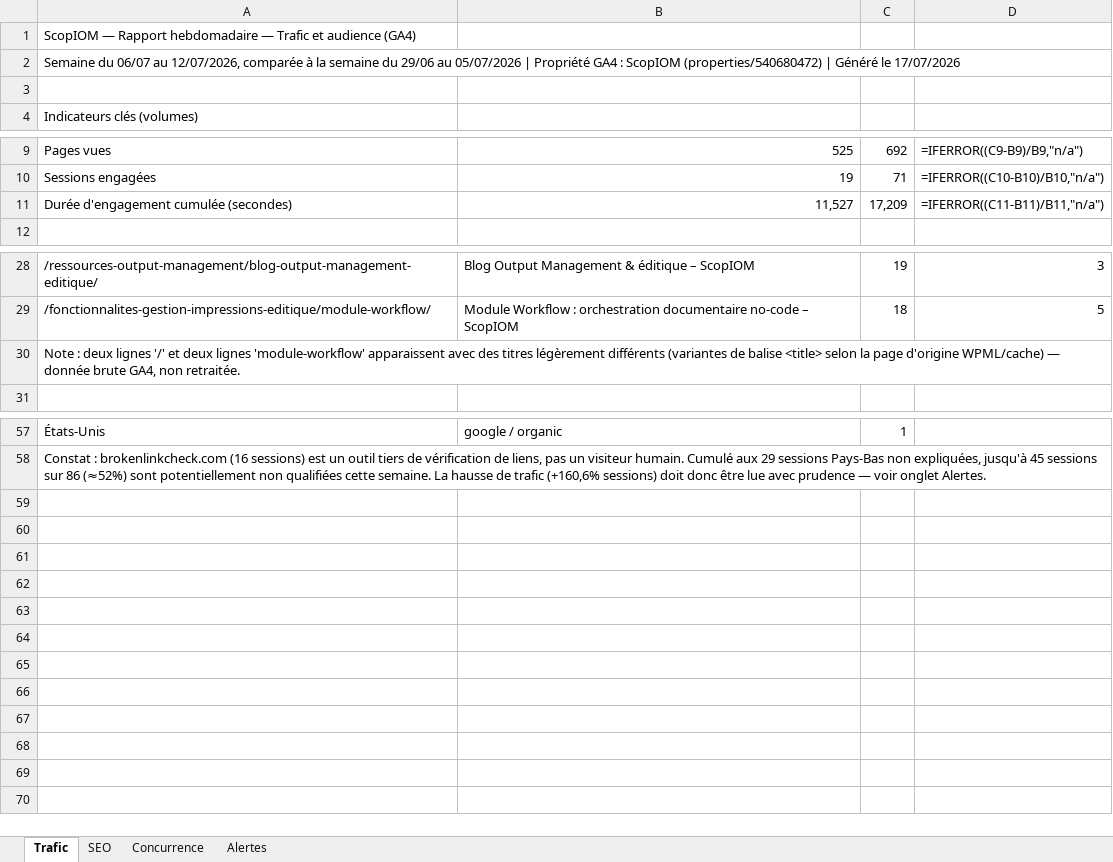
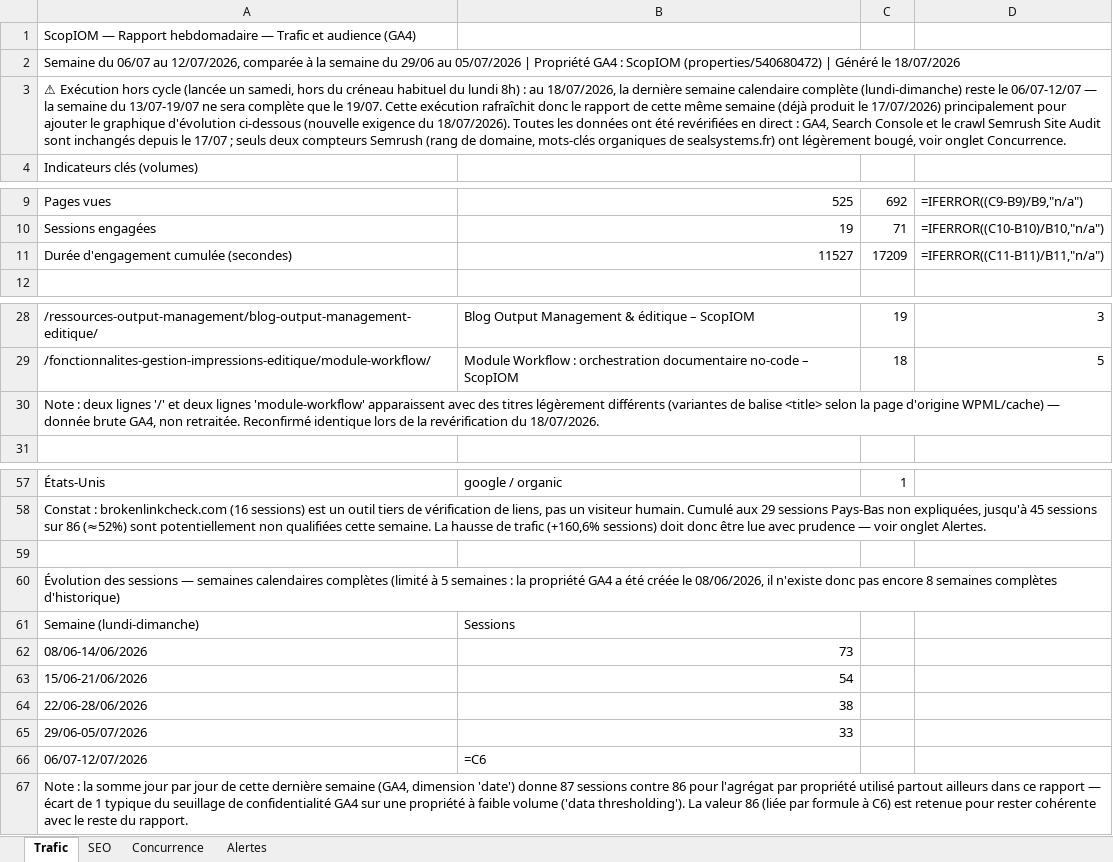
Before and after one commit to hemanaco72/scopiom-reporting, an Excel workbook: reports/rapport-2026-07-06_2026-07-12.xlsx, sheet Trafic, drawn as a sheet; only a part is shown, gaps mark what is left out; values as stored, in another font and other column widths than the file's, no cell formats; formulas without a stored value are shown as written; charts and pictures not drawn; the diff names each change by its address in the sheet, - before the commit and + after, or states it on an @@ line.

```diff
--- a/reports/rapport-2026-07-06_2026-07-12.xlsx (sheet Trafic)
+++ b/reports/rapport-2026-07-06_2026-07-12.xlsx (sheet Trafic)
-A2: …Généré le 17/07/2026
+A2: …Généré le 18/07/2026
-A3: (empty)
+A3: ⚠ Exécution hors cycle (lancée un samedi, hors du créneau habituel du lundi 8h) : au 18/07/2026, la dernière semaine calendaire complète (lundi-dimanche) reste le 06/07-12/07 — la semaine du 13/07-19/07 ne sera complète que le 19/07. Cette exécution rafraîchit donc le rapport de cette même semaine (déjà produit le 17/07/2026) principalement pour ajouter le graphique d'évolution ci-dessous (nouvelle exigence du 18/07/2026). Toutes les données ont été revérifiées en direct : GA4, Search Console et le crawl Semrush Site Audit sont inchangés depuis le 17/07 ; seuls deux compteurs Semrush (rang de domaine, mots-clés organiques de sealsystems.fr) ont légèrement bougé, voir onglet Concurrence.
+A3:D3 merged
-B11: 11,527
+B11: 11527
-C11: 17,209
+C11: 17209
-A30: …non retraitée.
+A30: …non retraitée. Reconfirmé identique lors de la revérification du 18/07/2026.
+row 59: (empty)
+row 60: Évolution des sessions — semaines calendaires complètes (limité à 5 semaines : la propriété GA4 a été créée le 08/06/2026, il n'existe donc pas encore 8 semaines complètes d'historique)
+row 61: Semaine (lundi-dimanche) | Sessions
+row 62: 08/06-14/06/2026 | 73
+row 63: 15/06-21/06/2026 | 54
+row 64: 22/06-28/06/2026 | 38
+row 65: 29/06-05/07/2026 | 33
+row 66: 06/07-12/07/2026 | =C6
+row 67: Note : la somme jour par jour de cette dernière semaine (GA4, dimension 'date') donne 87 sessions contre 86 pour l'agrégat par propriété utilisé partout ailleurs dans ce rapport — écart de 1 typique du seuillage de confidentialité GA4 sur une propriété à faible volume ('data thresholding'). La valeur 86 (liée par formule à C6) est retenue pour rester cohérente avec le reste du rapport.
```
Also changed, not shown: sheet Concurrence, sheet Alertes, sheet SEO, cell formats, charts or pictures.
